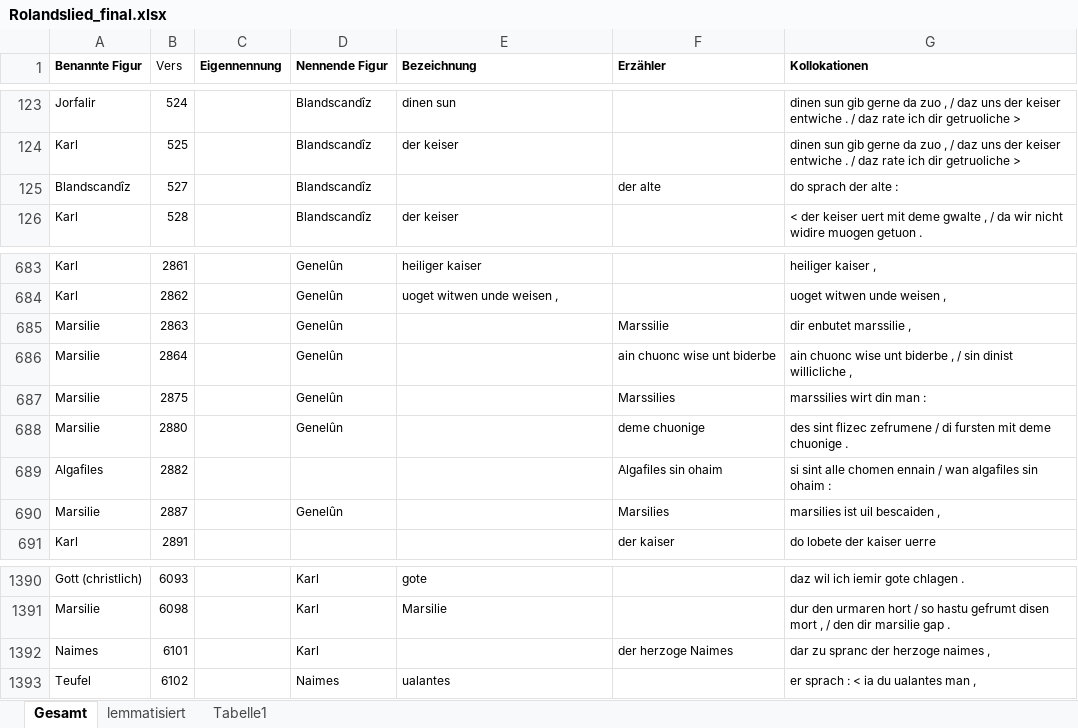
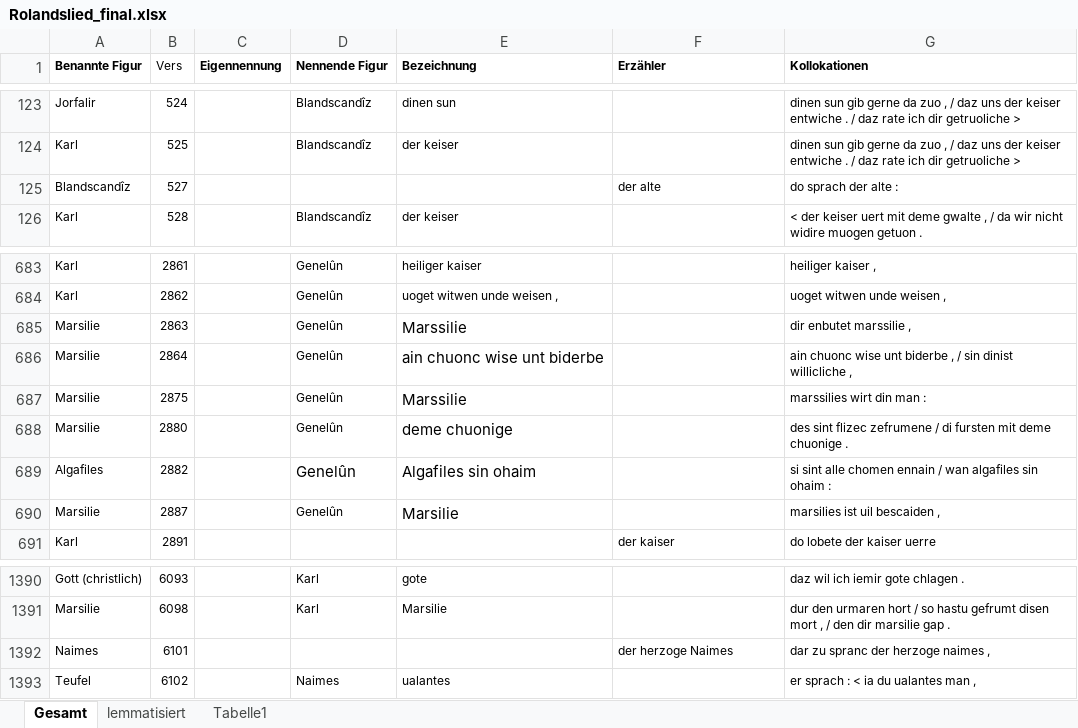
Before and after one commit to lindabeutel/Naming-analysis, an Excel workbook: data/Rolandslied/Rolandslied_final.xlsx, sheet Gesamt, drawn as a sheet; only a part is shown, gaps mark what is left out; values as stored, in another font and other column widths than the file's, no borders; table styles not drawn; the diff names each change by its address in the sheet, - before the commit and + after, or states it on an @@ line.

```diff
--- a/data/Rolandslied/Rolandslied_final.xlsx (sheet Gesamt)
+++ b/data/Rolandslied/Rolandslied_final.xlsx (sheet Gesamt)
-D125 (Nennende Figur): Blandscandîz
+D125 (Nennende Figur): (empty)
-E685 (Bezeichnung): (empty)
+E685 (Bezeichnung): Marssilie
-F685 (Erzähler): Marssilie
+F685 (Erzähler): (empty)
-E686 (Bezeichnung): (empty)
+E686 (Bezeichnung): ain chuonc wise unt biderbe
-F686 (Erzähler): ain chuonc wise unt biderbe
+F686 (Erzähler): (empty)
-E687 (Bezeichnung): (empty)
+E687 (Bezeichnung): Marssilie
-F687 (Erzähler): Marssilies
+F687 (Erzähler): (empty)
-E688 (Bezeichnung): (empty)
+E688 (Bezeichnung): deme chuonige
-F688 (Erzähler): deme chuonige
+F688 (Erzähler): (empty)
-D689 (Nennende Figur): (empty)
+D689 (Nennende Figur): Genelûn
-E689 (Bezeichnung): (empty)
+E689 (Bezeichnung): Algafiles sin ohaim
-F689 (Erzähler): Algafiles sin ohaim
+F689 (Erzähler): (empty)
-E690 (Bezeichnung): (empty)
+E690 (Bezeichnung): Marsilie
-F690 (Erzähler): Marsilies
+F690 (Erzähler): (empty)
-D1392 (Nennende Figur): Karl
+D1392 (Nennende Figur): (empty)
```
Also changed, not shown: sheet lemmatisiert, data/Iwein/Iwein_final.xlsx, data/Trojanerkrieg/Trojanerkrieg_final.xlsx, 3 other files.
